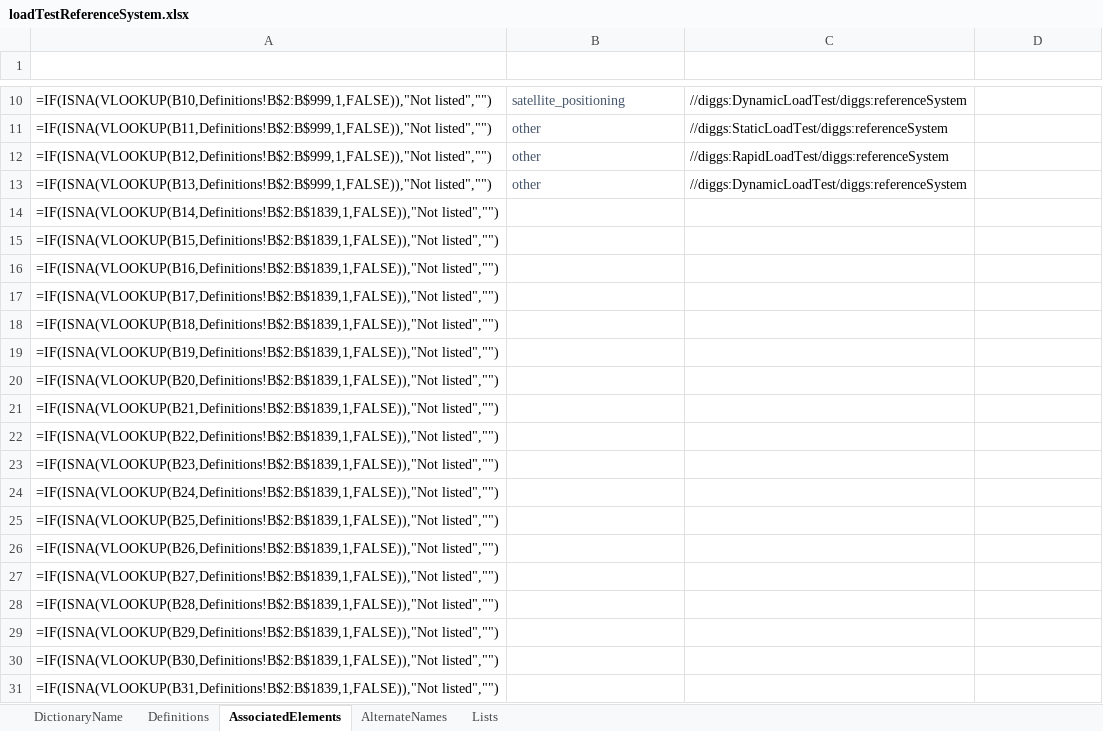
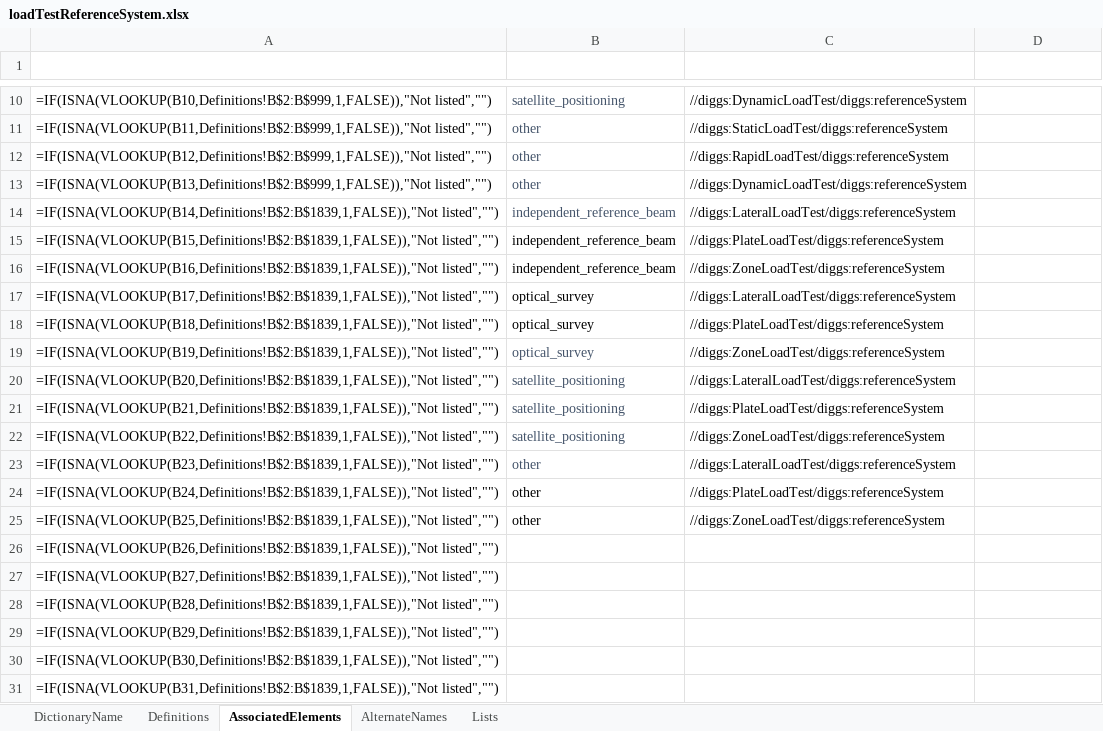
Before and after one commit to DIGGSml/def, an Excel workbook: Codelist Excel Files and Conversion Templates to XML/loadTestReferenceSystem.xlsx, sheet AssociatedElements, drawn as a sheet; only a part is shown, gaps mark what is left out; values as stored, in another font and other column widths than the file's, no borders; formulas without a stored value are shown as written; table styles not drawn; the diff names each change by its address in the sheet, - before the commit and + after, or states it on an @@ line.

```diff
--- a/Codelist Excel Files and Conversion Templates to XML/loadTestReferenceSystem.xlsx (sheet AssociatedElements)
+++ b/Codelist Excel Files and Conversion Templates to XML/loadTestReferenceSystem.xlsx (sheet AssociatedElements)
-B14:B16 (ID): (empty)
+B14:B16 (ID): independent_reference_beam
-C14 (SourceElement): (empty)
+C14 (SourceElement): //diggs:LateralLoadTest/diggs:referenceSystem
-C15 (SourceElement): (empty)
+C15 (SourceElement): //diggs:PlateLoadTest/diggs:referenceSystem
-C16 (SourceElement): (empty)
+C16 (SourceElement): //diggs:ZoneLoadTest/diggs:referenceSystem
-B17:B19 (ID): (empty)
+B17:B19 (ID): optical_survey
-C17 (SourceElement): (empty)
+C17 (SourceElement): //diggs:LateralLoadTest/diggs:referenceSystem
-C18 (SourceElement): (empty)
+C18 (SourceElement): //diggs:PlateLoadTest/diggs:referenceSystem
-C19 (SourceElement): (empty)
+C19 (SourceElement): //diggs:ZoneLoadTest/diggs:referenceSystem
-B20:B22 (ID): (empty)
+B20:B22 (ID): satellite_positioning
-C20 (SourceElement): (empty)
+C20 (SourceElement): //diggs:LateralLoadTest/diggs:referenceSystem
-C21 (SourceElement): (empty)
+C21 (SourceElement): //diggs:PlateLoadTest/diggs:referenceSystem
-C22 (SourceElement): (empty)
+C22 (SourceElement): //diggs:ZoneLoadTest/diggs:referenceSystem
-B23:B25 (ID): (empty)
+B23:B25 (ID): other
-C23 (SourceElement): (empty)
+C23 (SourceElement): //diggs:LateralLoadTest/diggs:referenceSystem
-C24 (SourceElement): (empty)
+C24 (SourceElement): //diggs:PlateLoadTest/diggs:referenceSystem
-C25 (SourceElement): (empty)
+C25 (SourceElement): //diggs:ZoneLoadTest/diggs:referenceSystem
```
Also changed, not shown: Codelist Excel Files and Conversion Templates to XML/properties.xlsx, 2 other files.
